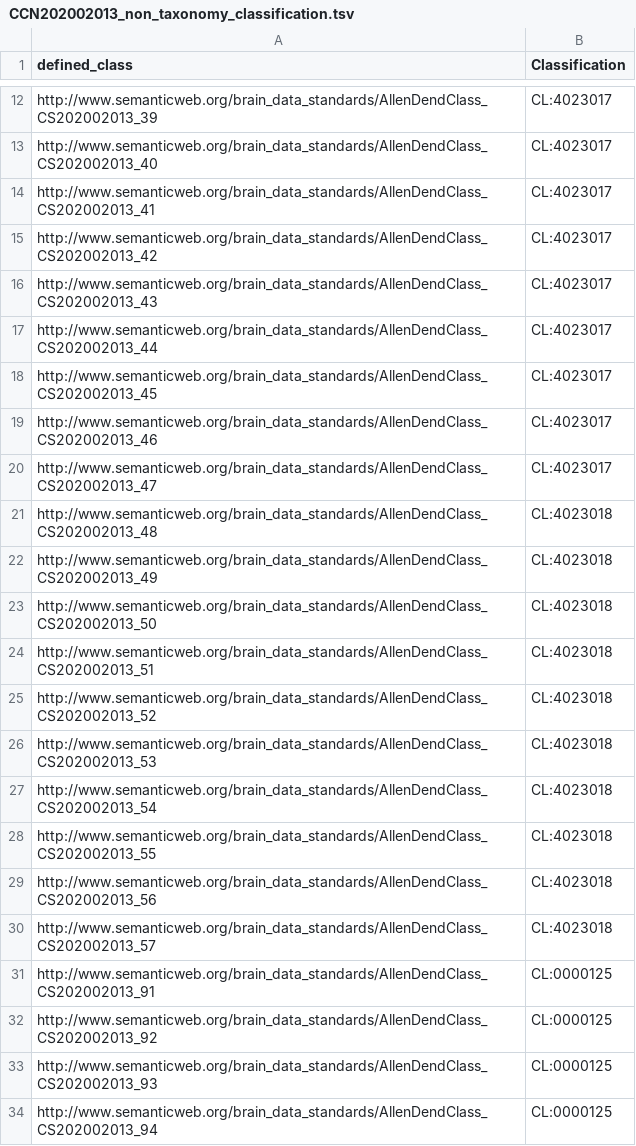
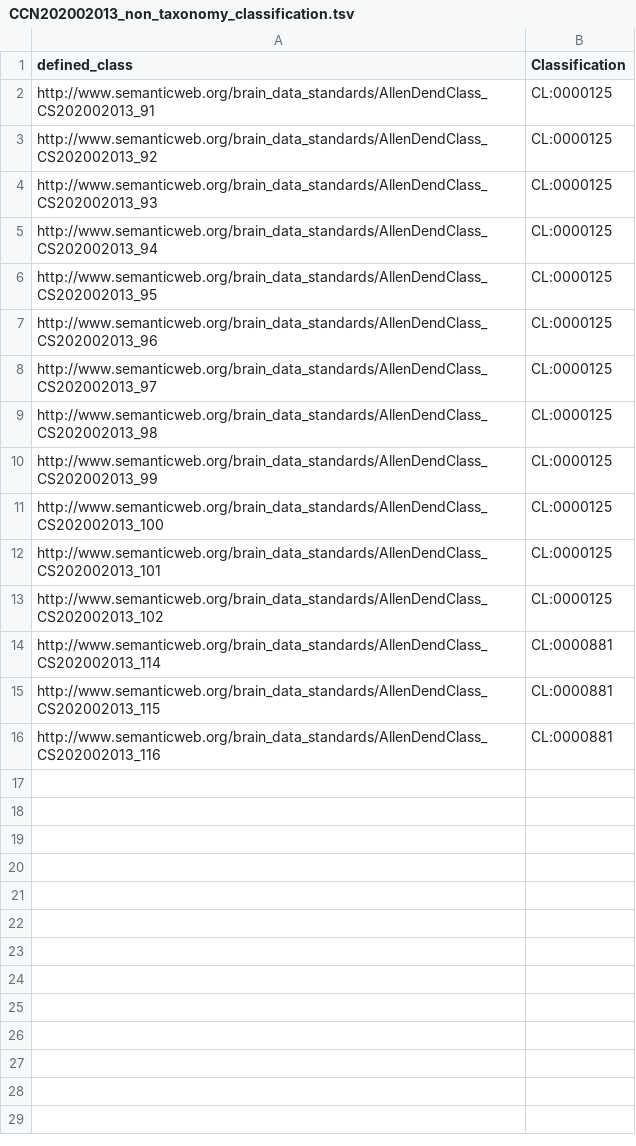
Before and after one commit to obophenotype/brain_data_standards_ontologies, a TSV file: src/patterns/data/bds/CCN202002013_non_taxonomy_classification.tsv, drawn as a sheet; only a part is shown, gaps mark what is left out; the shorter side is filled out with more unchanged rows; the diff covers the shown part only; the diff names each change by its address in the sheet, - before the commit and + after, or states it on an @@ line.

```diff
--- a/src/patterns/data/bds/CCN202002013_non_taxonomy_classification.tsv
+++ b/src/patterns/data/bds/CCN202002013_non_taxonomy_classification.tsv
-row 12: http://www.semanticweb.org/brain_data_standards/AllenDendClass_CS202002013_39 | CL:4023017
-row 13: http://www.semanticweb.org/brain_data_standards/AllenDendClass_CS202002013_40 | CL:4023017
-row 14: http://www.semanticweb.org/brain_data_standards/AllenDendClass_CS202002013_41 | CL:4023017
-row 15: http://www.semanticweb.org/brain_data_standards/AllenDendClass_CS202002013_42 | CL:4023017
-row 16: http://www.semanticweb.org/brain_data_standards/AllenDendClass_CS202002013_43 | CL:4023017
-row 17: http://www.semanticweb.org/brain_data_standards/AllenDendClass_CS202002013_44 | CL:4023017
-row 18: http://www.semanticweb.org/brain_data_standards/AllenDendClass_CS202002013_45 | CL:4023017
-row 19: http://www.semanticweb.org/brain_data_standards/AllenDendClass_CS202002013_46 | CL:4023017
-row 20: http://www.semanticweb.org/brain_data_standards/AllenDendClass_CS202002013_47 | CL:4023017
-row 21: http://www.semanticweb.org/brain_data_standards/AllenDendClass_CS202002013_48 | CL:4023018
-row 22: http://www.semanticweb.org/brain_data_standards/AllenDendClass_CS202002013_49 | CL:4023018
-row 23: http://www.semanticweb.org/brain_data_standards/AllenDendClass_CS202002013_50 | CL:4023018
-row 24: http://www.semanticweb.org/brain_data_standards/AllenDendClass_CS202002013_51 | CL:4023018
-row 25: http://www.semanticweb.org/brain_data_standards/AllenDendClass_CS202002013_52 | CL:4023018
-row 26: http://www.semanticweb.org/brain_data_standards/AllenDendClass_CS202002013_53 | CL:4023018
-row 27: http://www.semanticweb.org/brain_data_standards/AllenDendClass_CS202002013_54 | CL:4023018
-row 28: http://www.semanticweb.org/brain_data_standards/AllenDendClass_CS202002013_55 | CL:4023018
-row 29: http://www.semanticweb.org/brain_data_standards/AllenDendClass_CS202002013_56 | CL:4023018
-row 30: http://www.semanticweb.org/brain_data_standards/AllenDendClass_CS202002013_57 | CL:4023018
```
Also changed, not shown: 10 removed rows elsewhere in this file, src/patterns/data/bds/CCN202002013_class.tsv, src/patterns/data/bds/CCN202002013_equivalent_reification.tsv, 3 other files.
